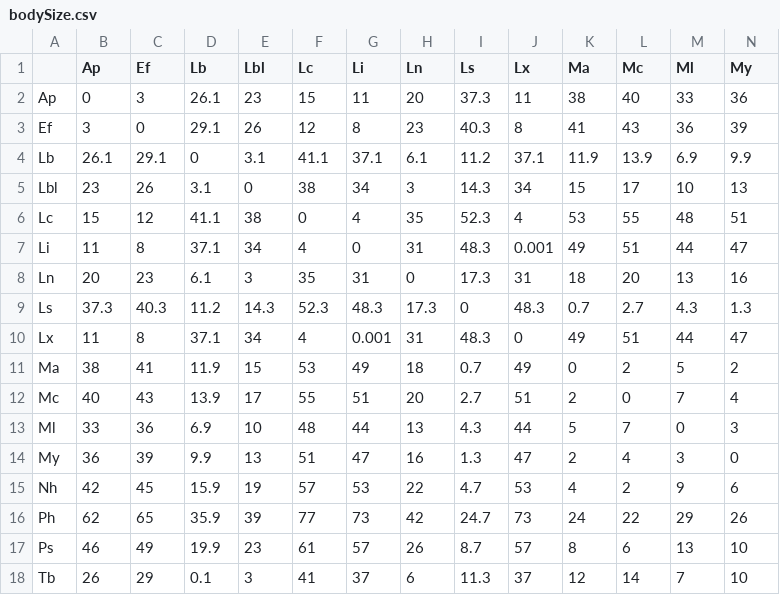
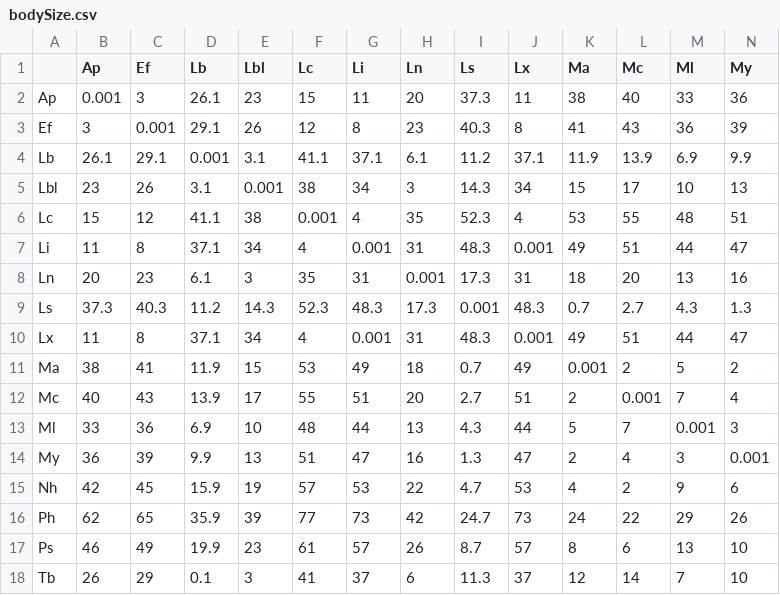
Before and after one commit to beast-dev/doc, a CSV file: tutorials/workshop_discrete_diffusion/files/predictors/bodySize.csv, drawn as a sheet; only a part is shown; the diff covers the shown part only; the diff names each change by its address in the sheet, - before the commit and + after, or states it on an @@ line.

Commit message:
workshop tutorial updates

```diff
--- a/tutorials/workshop_discrete_diffusion/files/predictors/bodySize.csv
+++ b/tutorials/workshop_discrete_diffusion/files/predictors/bodySize.csv
-B2 (Ap): 0
+B2 (Ap): 0.001
-C3 (Ef): 0
+C3 (Ef): 0.001
-D4 (Lb): 0
+D4 (Lb): 0.001
-E5 (Lbl): 0
+E5 (Lbl): 0.001
-F6 (Lc): 0
+F6 (Lc): 0.001
-G7 (Li): 0
+G7 (Li): 0.001
-H8 (Ln): 0
+H8 (Ln): 0.001
-I9 (Ls): 0
+I9 (Ls): 0.001
-J10 (Lx): 0
+J10 (Lx): 0.001
-K11 (Ma): 0
+K11 (Ma): 0.001
-L12 (Mc): 0
+L12 (Mc): 0.001
-M13 (Ml): 0
+M13 (Ml): 0.001
-N14 (My): 0
+N14 (My): 0.001
```
Also changed, not shown: 4 edited cells elsewhere in this file, tutorials/workshop_discrete_diffusion/files/predictors/hostDistances.csv, tutorials/workshop_discrete_diffusion/files/predictors/rangeOverlap.csv, 23 other files.
